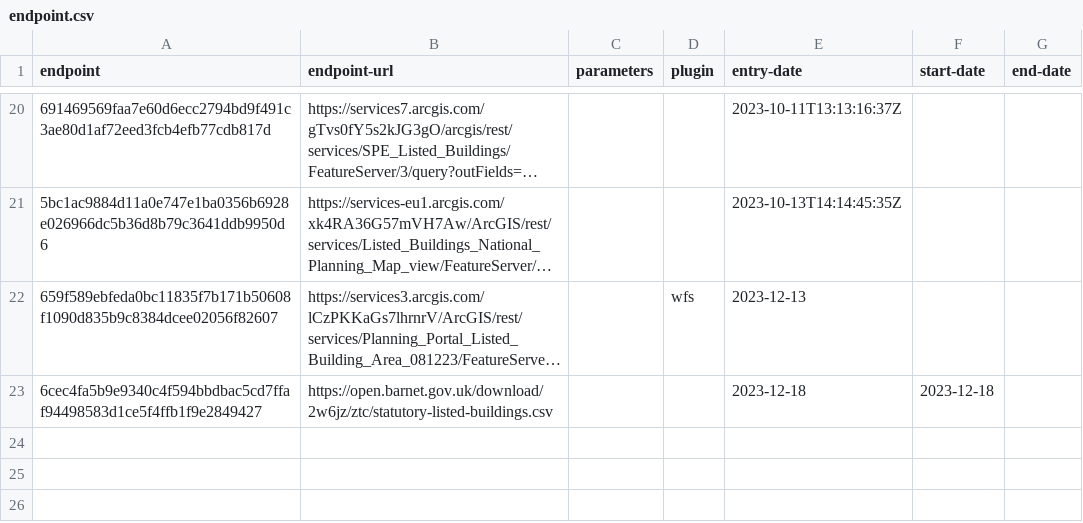
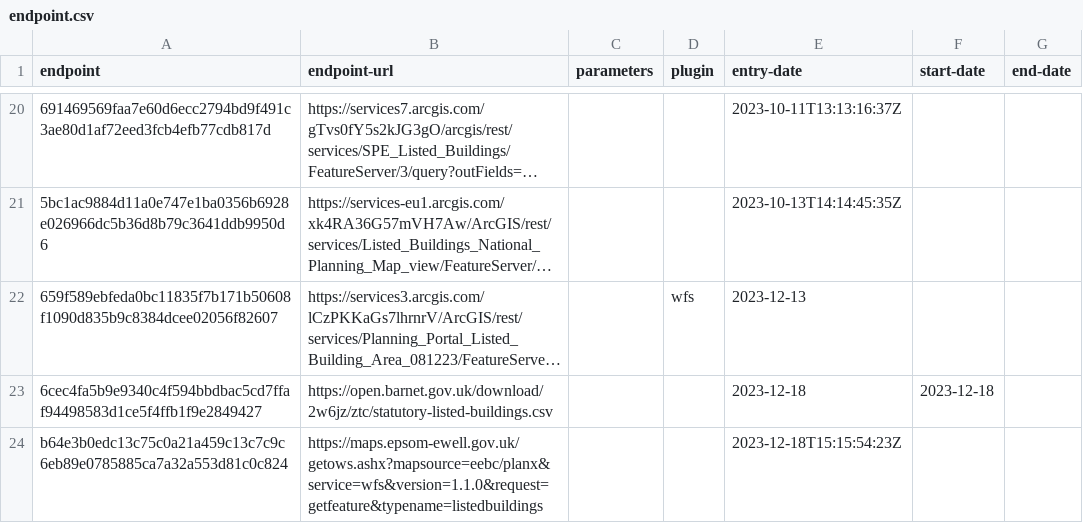
Before and after one commit to digital-land/listed-building-collection, a CSV file: collection/endpoint.csv, drawn as a sheet; only a part is shown, gaps mark what is left out; long unchanged cells end in …; the diff names each change by its address in the sheet, - before the commit and + after, or states it on an @@ line.

Commit message:
Add epsom listed building

```diff
--- a/collection/endpoint.csv
+++ b/collection/endpoint.csv
+row 24: b64e3b0edc13c75c0a21a459c13c7c9c6eb89e0785885ca7a32a553d81c0c824 | https://maps.epsom-ewell.gov.uk/getows.ashx?mapsource=eebc/planx&service=wfs&version=1.1.0&request=getfeature&typename=listedbuildings |  |  | 2023-12-18T15:15:54:23Z
```
Also changed, not shown: collection/source.csv.
